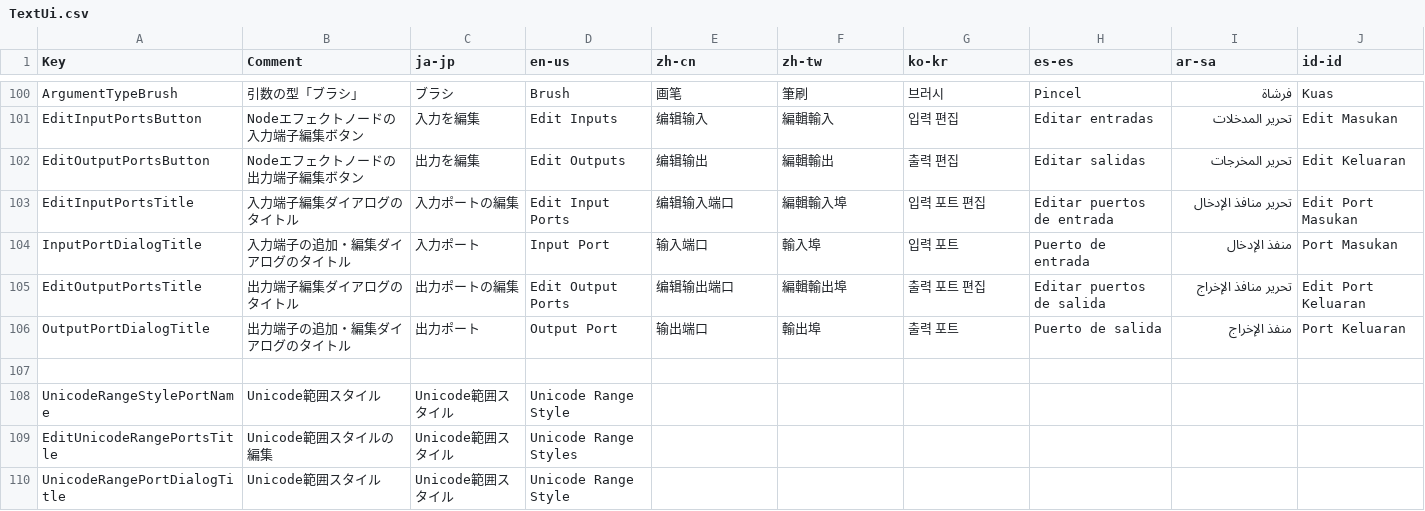
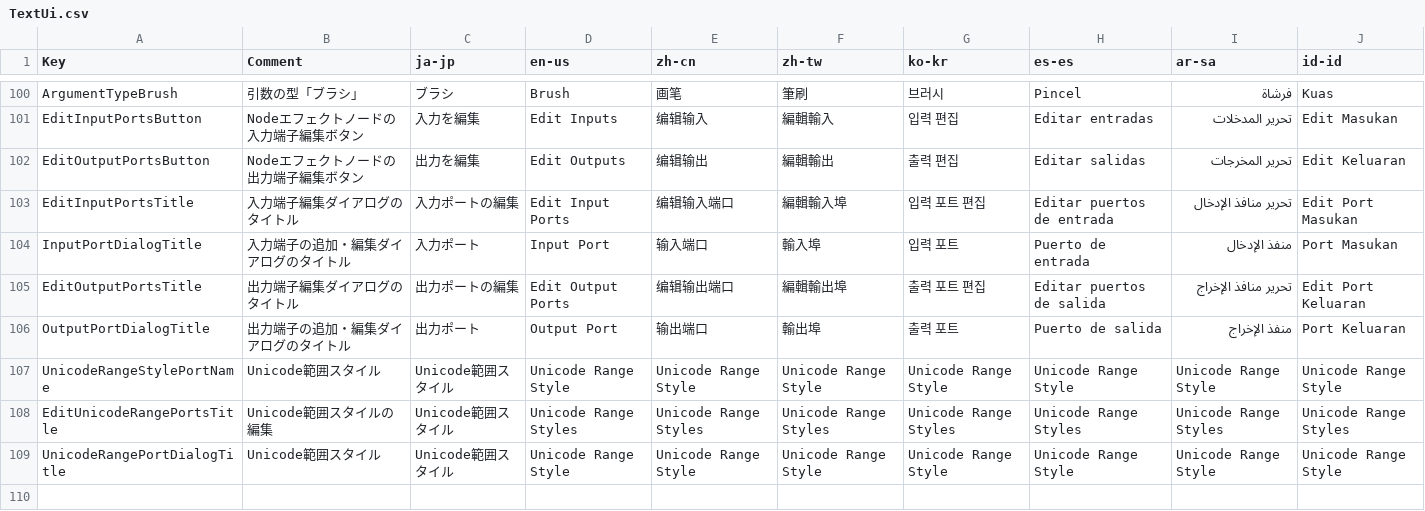
Before and after one commit to p-rer/Node, a CSV file: Node/Localize/TextUi.csv, drawn as a sheet; only a part is shown, gaps mark what is left out.

Commit message:
Fix localization CSV columns

```diff
--- a/Node/Localize/TextUi.csv
+++ b/Node/Localize/TextUi.csv
@@ -106,5 +106,4 @@ EditOutputPortsTitle,出力端子編集ダイアログのタイトル,出力ポ
 OutputPortDialogTitle,出力端子の追加・編集ダイアログのタイトル,出力ポート,Output Port,输出端口,輸出埠,출력 포트,Puerto de salida,منفذ الإخراج,Port Keluaran
-
-UnicodeRangeStylePortName,Unicode範囲スタイル,Unicode範囲スタイル,Unicode Range Style
-EditUnicodeRangePortsTitle,Unicode範囲スタイルの編集,Unicode範囲スタイル,Unicode Range Styles
-UnicodeRangePortDialogTitle,Unicode範囲スタイル,Unicode範囲スタイル,Unicode Range Style
+UnicodeRangeStylePortName,Unicode範囲スタイル,Unicode範囲スタイル,Unicode Range Style,Unicode Range Style,Unicode Range Style,Unicode Range Style,Unicode Range Style,Unicode Range Style,Unicode Range Style
+EditUnicodeRangePortsTitle,Unicode範囲スタイルの編集,Unicode範囲スタイル,Unicode Range Styles,Unicode Range Styles,Unicode Range Styles,Unicode Range Styles,Unicode Range Styles,Unicode Range Styles,Unicode Range Styles
+UnicodeRangePortDialogTitle,Unicode範囲スタイル,Unicode範囲スタイル,Unicode Range Style,Unicode Range Style,Unicode Range Style,Unicode Range Style,Unicode Range Style,Unicode Range Style,Unicode Range Style
```
